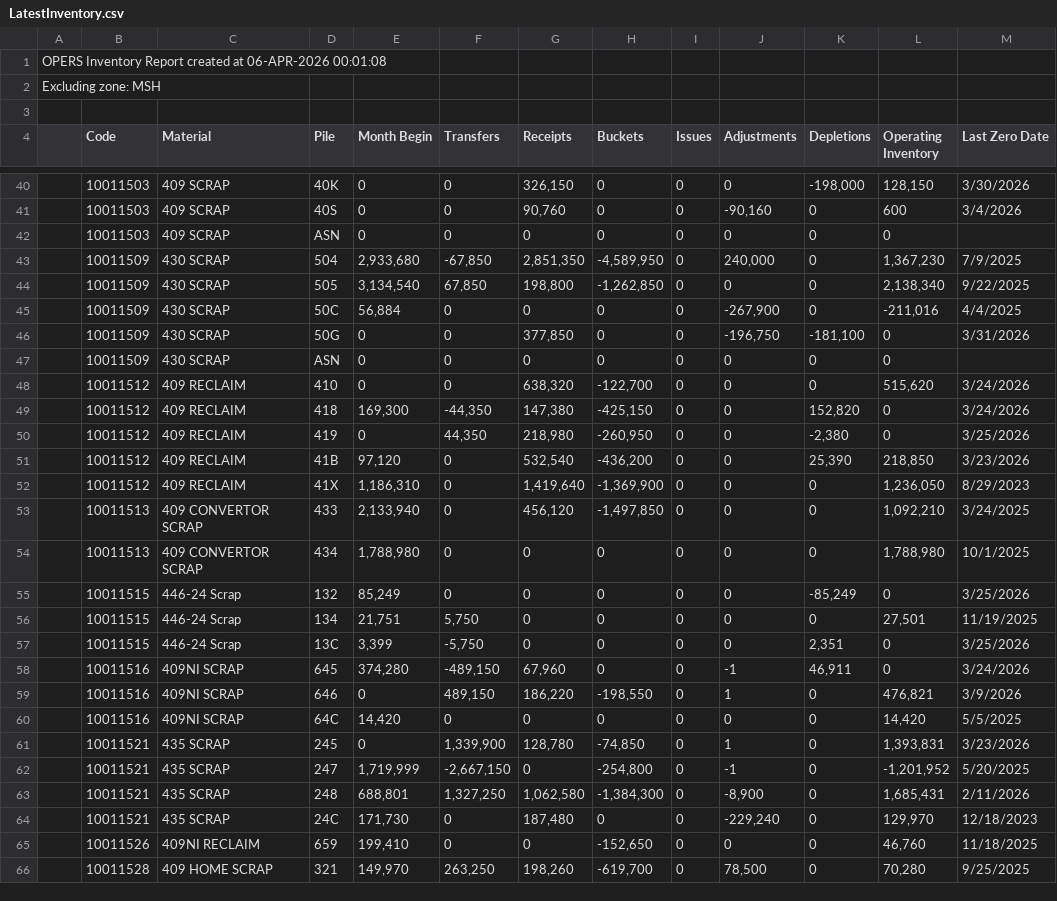
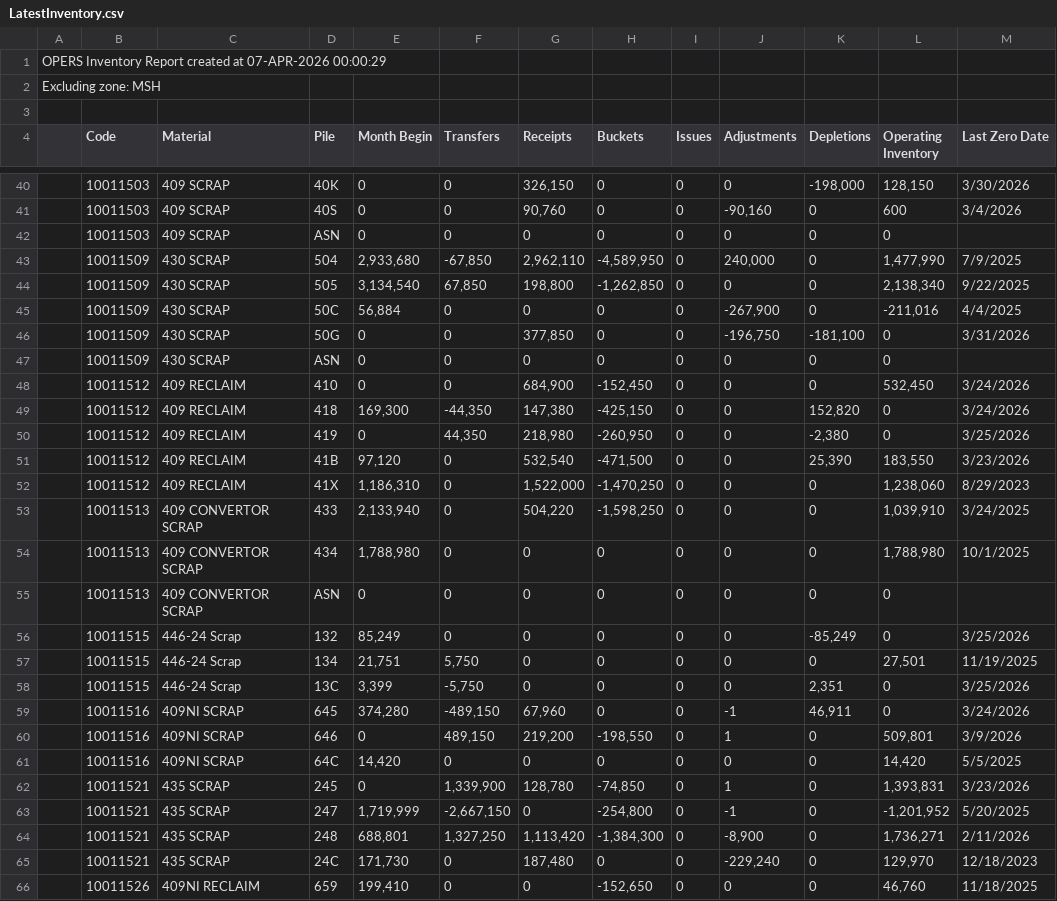
Before and after one commit to Harsco36Map/Yardmap, a CSV file: LatestInventory.csv, drawn as a sheet; only a part is shown, gaps mark what is left out; the shorter side is filled out with more unchanged rows; the diff covers the shown part only.

Commit message:
Add files via upload

```diff
--- a/LatestInventory.csv
+++ b/LatestInventory.csv
@@ -1,2 +1,2 @@
-OPERS Inventory Report created at 06-APR-2026 00:01:08
+OPERS Inventory Report created at 07-APR-2026 00:00:29
 Excluding zone: MSH
@@ -42,3 +42,3 @@ Excluding zone: MSH
 ,"10011503","409 SCRAP","ASN ","0","0","0","0","0","0","0","0",""
-,"10011509","430 SCRAP","504 ","2,933,680","-67,850","2,851,350","-4,589,950","0","240,000","0","1,367,230","7/9/2025"
+,"10011509","430 SCRAP","504 ","2,933,680","-67,850","2,962,110","-4,589,950","0","240,000","0","1,477,990","7/9/2025"
 ,"10011509","430 SCRAP","505 ","3,134,540","67,850","198,800","-1,262,850","0","0","0","2,138,340","9/22/2025"
@@ -47,9 +47,10 @@ Excluding zone: MSH
 ,"10011509","430 SCRAP","ASN ","0","0","0","0","0","0","0","0",""
-,"10011512","409 RECLAIM","410 ","0","0","638,320","-122,700","0","0","0","515,620","3/24/2026"
+,"10011512","409 RECLAIM","410 ","0","0","684,900","-152,450","0","0","0","532,450","3/24/2026"
 ,"10011512","409 RECLAIM","418 ","169,300","-44,350","147,380","-425,150","0","0","152,820","0","3/24/2026"
 ,"10011512","409 RECLAIM","419 ","0","44,350","218,980","-260,950","0","0","-2,380","0","3/25/2026"
-,"10011512","409 RECLAIM","41B ","97,120","0","532,540","-436,200","0","0","25,390","218,850","3/23/2026"
-,"10011512","409 RECLAIM","41X ","1,186,310","0","1,419,640","-1,369,900","0","0","0","1,236,050","8/29/2023"
-,"10011513","409 CONVERTOR SCRAP","433 ","2,133,940","0","456,120","-1,497,850","0","0","0","1,092,210","3/24/2025"
+,"10011512","409 RECLAIM","41B ","97,120","0","532,540","-471,500","0","0","25,390","183,550","3/23/2026"
+,"10011512","409 RECLAIM","41X ","1,186,310","0","1,522,000","-1,470,250","0","0","0","1,238,060","8/29/2023"
+,"10011513","409 CONVERTOR SCRAP","433 ","2,133,940","0","504,220","-1,598,250","0","0","0","1,039,910","3/24/2025"
 ,"10011513","409 CONVERTOR SCRAP","434 ","1,788,980","0","0","0","0","0","0","1,788,980","10/1/2025"
+,"10011513","409 CONVERTOR SCRAP","ASN ","0","0","0","0","0","0","0","0",""
 ,"10011515","446-24 Scrap","132 ","85,249","0","0","0","0","0","-85,249","0","3/25/2026"
@@ -58,3 +59,3 @@ Excluding zone: MSH
 ,"10011516","409NI SCRAP","645 ","374,280","-489,150","67,960","0","0","-1","46,911","0","3/24/2026"
-,"10011516","409NI SCRAP","646 ","0","489,150","186,220","-198,550","0","1","0","476,821","3/9/2026"
+,"10011516","409NI SCRAP","646 ","0","489,150","219,200","-198,550","0","1","0","509,801","3/9/2026"
 ,"10011516","409NI SCRAP","64C ","14,420","0","0","0","0","0","0","14,420","5/5/2025"
@@ -62,3 +63,3 @@ Excluding zone: MSH
 ,"10011521","435 SCRAP","247 ","1,719,999","-2,667,150","0","-254,800","0","-1","0","-1,201,952","5/20/2025"
-,"10011521","435 SCRAP","248 ","688,801","1,327,250","1,062,580","-1,384,300","0","-8,900","0","1,685,431","2/11/2026"
+,"10011521","435 SCRAP","248 ","688,801","1,327,250","1,113,420","-1,384,300","0","-8,900","0","1,736,271","2/11/2026"
 ,"10011521","435 SCRAP","24C ","171,730","0","187,480","0","0","-229,240","0","129,970","12/18/2023"
```
Also changed, not shown: 51 edited cells elsewhere in this file.
